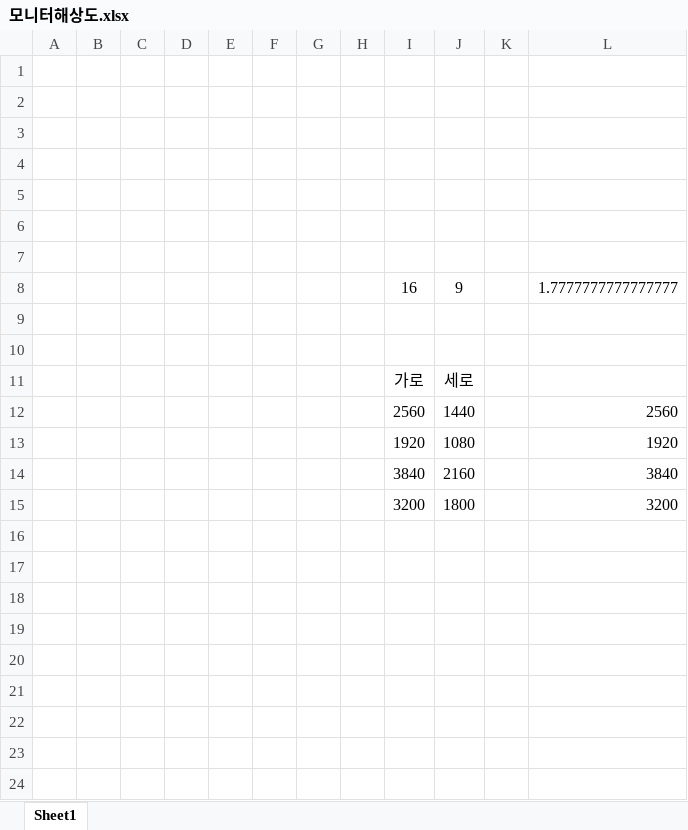
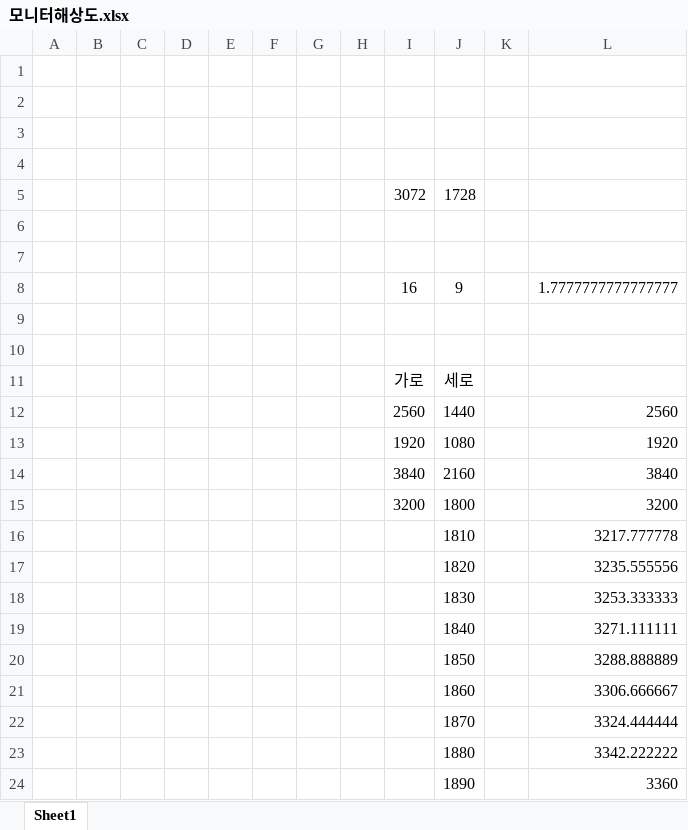
Before and after one commit to ihanseol/02_Excel2, an Excel workbook: 01_Acquifer Pumping Test/05_기타/모니터해상도.xlsx, sheet Sheet1, drawn as a sheet; values as stored, in another font and other column widths than the file's, no borders; the diff names each change by its address in the sheet, - before the commit and + after, or states it on an @@ line.

Commit message:
add

```diff
--- a/01_Acquifer Pumping Test/05_기타/모니터해상도.xlsx (sheet Sheet1)
+++ b/01_Acquifer Pumping Test/05_기타/모니터해상도.xlsx (sheet Sheet1)
-row 5: (empty)
+row 5:  |  |  |  |  |  |  |  | 3072 | 1728
+row 16:  |  |  |  |  |  |  |  |  | 1810 |  | 3217.777778
+row 17:  |  |  |  |  |  |  |  |  | 1820 |  | 3235.555556
+row 18:  |  |  |  |  |  |  |  |  | 1830 |  | 3253.333333
+row 19:  |  |  |  |  |  |  |  |  | 1840 |  | 3271.111111
+row 20:  |  |  |  |  |  |  |  |  | 1850 |  | 3288.888889
+row 21:  |  |  |  |  |  |  |  |  | 1860 |  | 3306.666667
+row 22:  |  |  |  |  |  |  |  |  | 1870 |  | 3324.444444
+row 23:  |  |  |  |  |  |  |  |  | 1880 |  | 3342.222222
+row 24:  |  |  |  |  |  |  |  |  | 1890 |  | 3360
```
